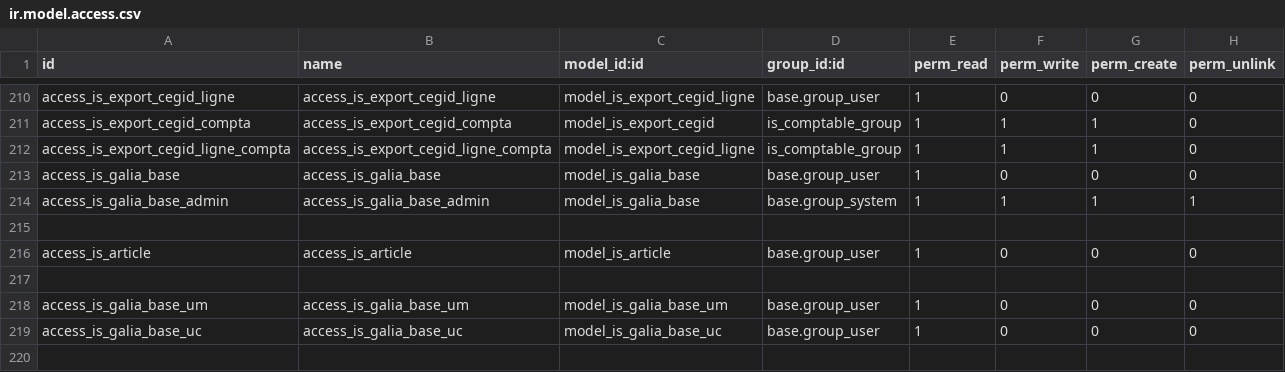
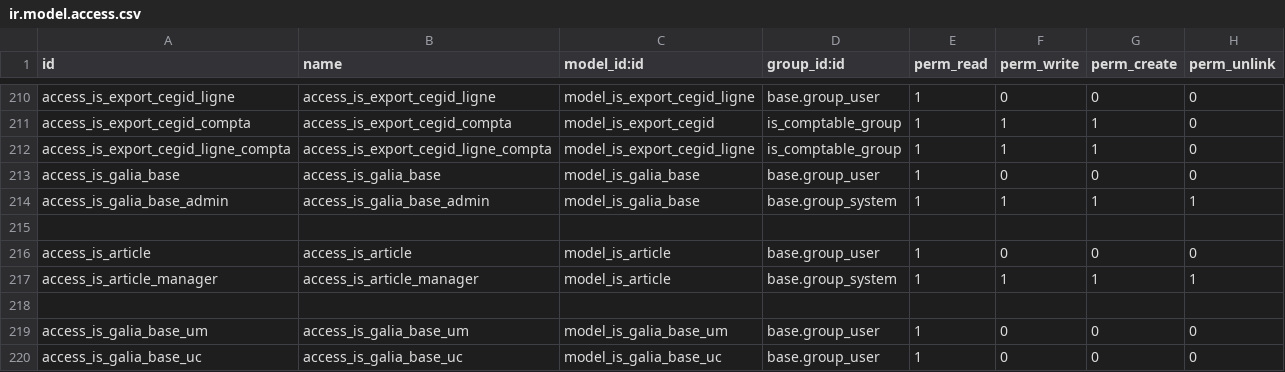
Before and after one commit to tonygalmiche/is_plastigray16, a CSV file: security/ir.model.access.csv, drawn as a sheet; only a part is shown, gaps mark what is left out; the shorter side is filled out with more unchanged rows; the diff names each change by its address in the sheet, - before the commit and + after, or states it on an @@ line.

```diff
--- a/security/ir.model.access.csv
+++ b/security/ir.model.access.csv
+row 217: access_is_article_manager | access_is_article_manager | model_is_article | base.group_system | 1 | 1 | 1 | 1
```
Also changed, not shown: 1 other file.
